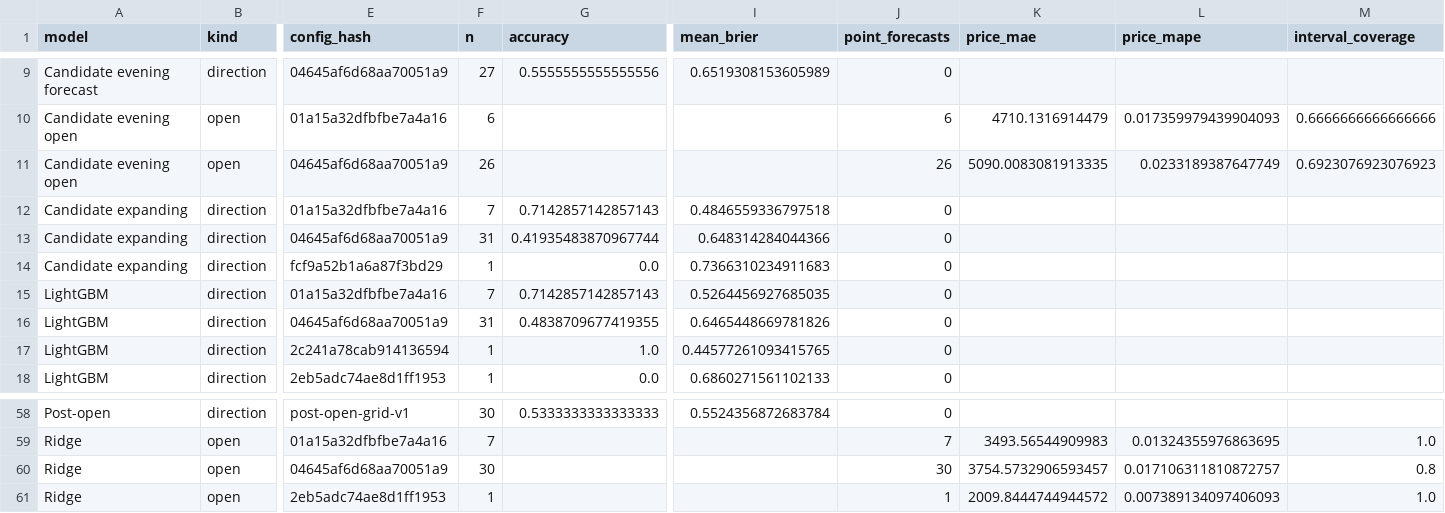
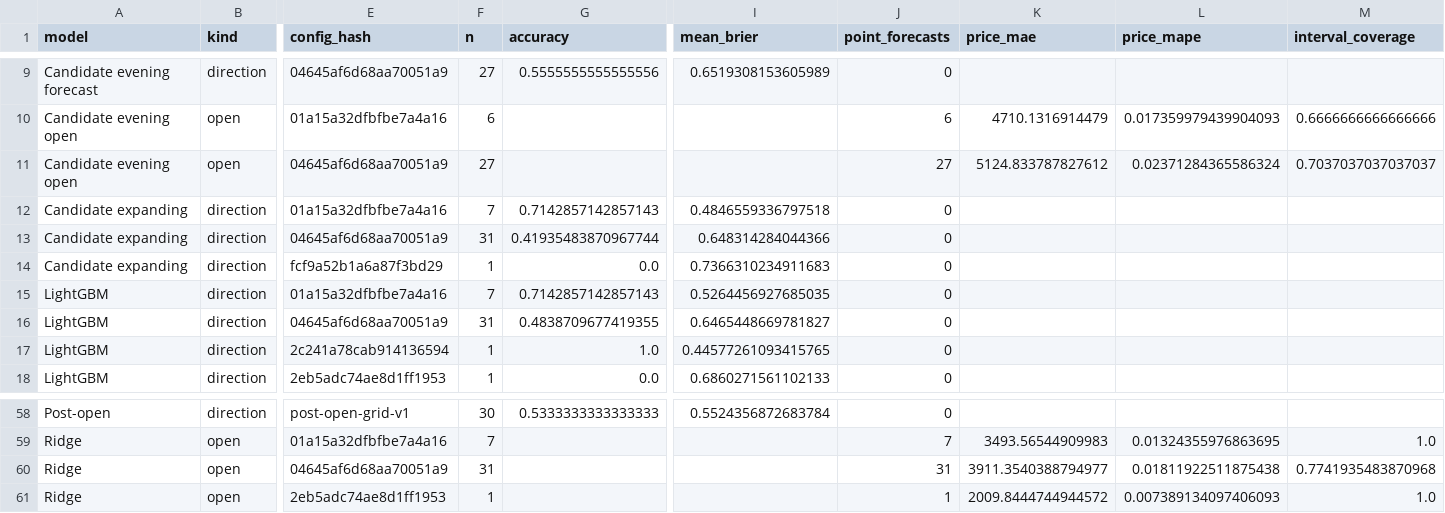
Before and after one commit to namyikim/predict_stock, a CSV file: forecast_history/samsung/forecast_accuracy_summary.csv, drawn as a sheet; only a part is shown, gaps mark what is left out; the diff names each change by its address in the sheet, - before the commit and + after, or states it on an @@ line.

```diff
--- a/forecast_history/samsung/forecast_accuracy_summary.csv
+++ b/forecast_history/samsung/forecast_accuracy_summary.csv
-F11 (n): 26
+F11 (n): 27
-J11 (point_forecasts): 26
+J11 (point_forecasts): 27
-K11 (price_mae): 5090.0083081913335
+K11 (price_mae): 5124.833787827612
-L11 (price_mape): 0.0233189387647749
+L11 (price_mape): 0.02371284365586324
-M11 (interval_coverage): 0.6923076923076923
+M11 (interval_coverage): 0.7037037037037037
-I16 (mean_brier): 0.6465448669781826
+I16 (mean_brier): 0.6465448669781827
-F60 (n): 30
+F60 (n): 31
-J60 (point_forecasts): 30
+J60 (point_forecasts): 31
-K60 (price_mae): 3754.5732906593457
+K60 (price_mae): 3911.3540388794977
-L60 (price_mape): 0.017106311810872757
+L60 (price_mape): 0.01811922511875438
-M60 (interval_coverage): 0.8
+M60 (interval_coverage): 0.7741935483870968
```
Also changed, not shown: forecast_history/samsung/attribution.csv, forecast_history/samsung/post_open_grid.csv, 2 other files.
